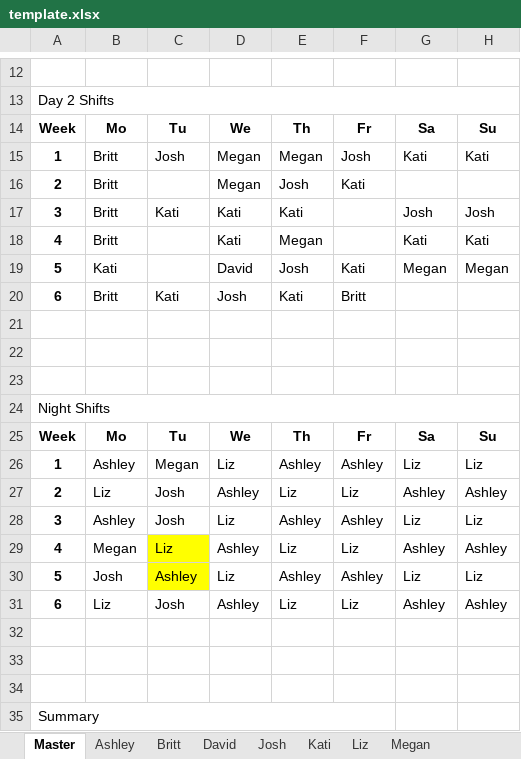
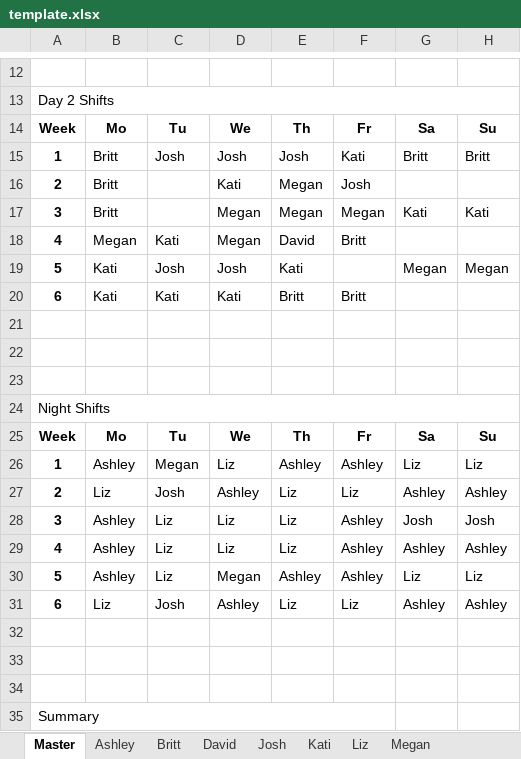
Before and after one commit to dmeverly/ScheduleTemplater, an Excel workbook: template.xlsx, sheet Master, drawn as a sheet; only a part is shown, gaps mark what is left out; values as stored, in another font and other column widths than the file's, no borders; removed rows and columns are numbered as before the commit, all else as after; the diff covers the shown part only; the diff names each change by its address in the sheet, - before the commit and + after, or states it on an @@ line.

```diff
--- a/template.xlsx (sheet Master)
+++ b/template.xlsx (sheet Master)
-D15: Megan
+D15: Josh
-E15: Megan
+E15: Josh
-F15: Josh
+F15: Kati
-G15: Kati
+G15: Britt
-H15: Kati
+H15: Britt
-D16: Megan
+D16: Kati
-E16: Josh
+E16: Megan
-F16: Kati
+F16: Josh
-row 17: 3 | Britt | Kati | Kati | Kati |  | Josh | Josh
-A17: 4
+A17: 3
-D17: Kati
+D17: Megan
-F17: (empty)
+F17: Megan
+row 18: 4 | Megan | Kati | Megan | David | Britt
-C19: (empty)
+C19: Josh
-D19: David
+D19: Josh
-E19: Josh
+E19: Kati
-F19: Kati
+F19: (empty)
-B20: Britt
+B20: Kati
-D20: Josh
+D20: Kati
-E20: Kati
+E20: Britt
-C28: Josh
+C28: Liz
-E28: Ashley
+E28: Liz
-G28: Liz
+G28: Josh
-H28: Liz
+H28: Josh
-B29: Megan
+B29: Ashley
-C29:C30 fill: #FFFF00
+C29:C30 fill: none
-D29: Ashley
+D29: Liz
-F29: Liz
+F29: Ashley
-B30: Josh
+B30: Ashley
-C30: Ashley
+C30: Liz
-D30: Liz
+D30: Megan
```
Also changed, not shown: 22 edited cells and cell formats elsewhere in this sheet, sheet Megan, sheet Kati, sheet Josh, sheet Britt, sheet Ashley, sheet Liz, 1 more sheet, Results/template_final.xlsx, 4 other files.
